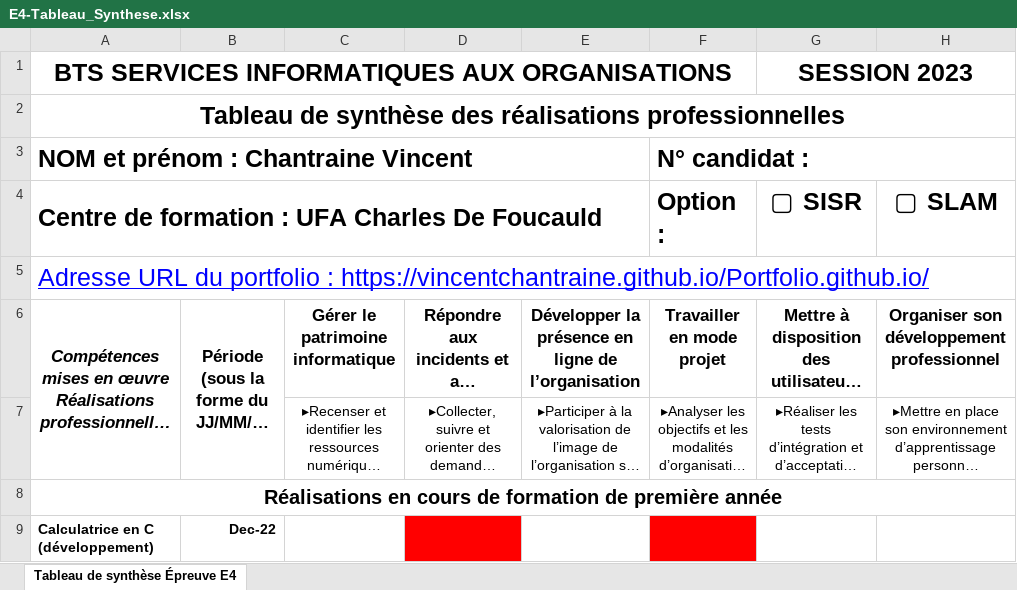
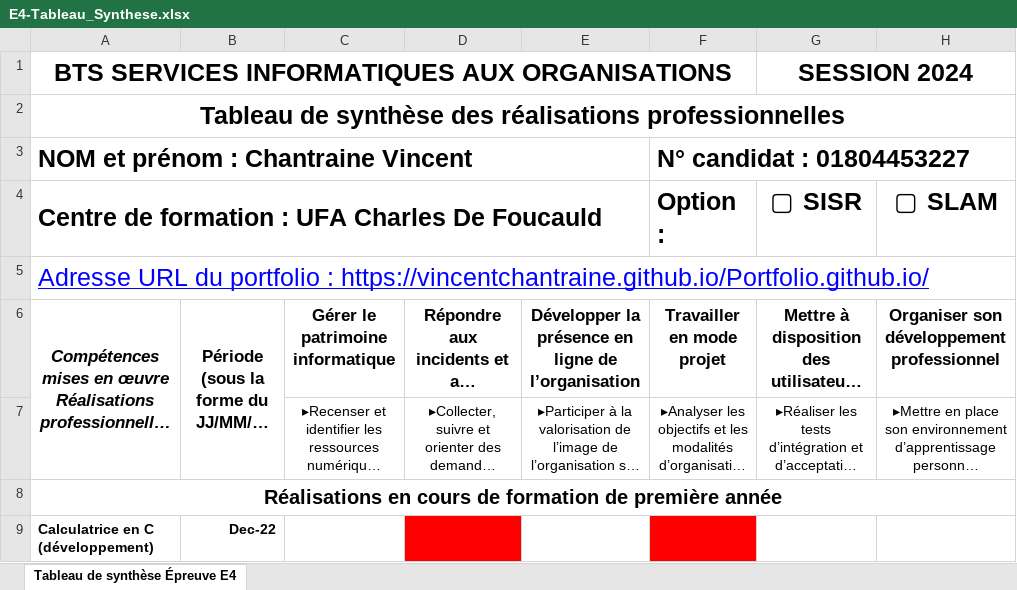
Before and after one commit to VincentChantraine/Portfolio.github.io, an Excel workbook: Ressources_Réa_Pro/E4-Tableau_Synthese.xlsx, sheet Tableau de synthèse Épreuve E4, drawn as a sheet; only a part is shown; long unchanged cells end in …; values as stored, in another font and other column widths than the file's, no borders; charts and pictures not drawn; the diff names each change by its address in the sheet, - before the commit and + after, or states it on an @@ line.

```diff
--- a/Ressources_Réa_Pro/E4-Tableau_Synthese.xlsx (sheet Tableau de synthèse Épreuve E4)
+++ b/Ressources_Réa_Pro/E4-Tableau_Synthese.xlsx (sheet Tableau de synthèse Épreuve E4)
-G1: SESSION 2023
+G1: SESSION 2024
-F3: N° candidat :
+F3: N° candidat : 01804453227
```
Also changed, not shown: 7 other files.
